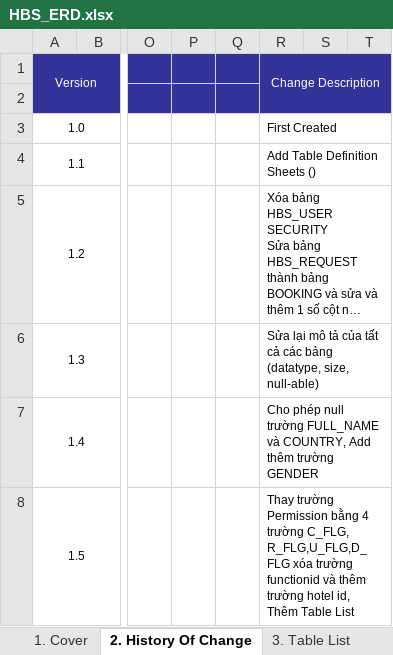
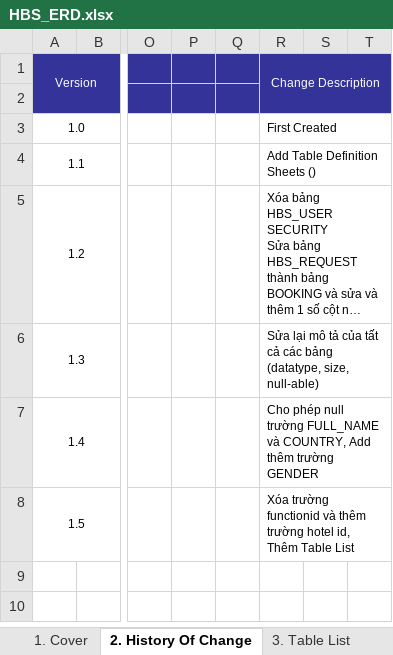
Before and after one commit to DuanTranHuy/HotelBookingVB, an Excel workbook: Doccument/HBS_ERD.xlsx, sheet 2. History Of Change, drawn as a sheet; only a part is shown, gaps mark what is left out; long unchanged cells end in …; values as stored, in another font and other column widths than the file's, no borders; the diff names each change by its address in the sheet, - before the commit and + after, or states it on an @@ line.

```diff
--- a/Doccument/HBS_ERD.xlsx (sheet 2. History Of Change)
+++ b/Doccument/HBS_ERD.xlsx (sheet 2. History Of Change)
-R8 (Change Description): Thay trường Permission bằng 4 trường C_FLG, R_FLG,U_FLG,D_FLG xóa trường functionid…
+R8 (Change Description): Xóa trường functionid…
```
Also changed, not shown: sheet 5.13 DATA_AUTHORIZATION, sheet 5.4 CITY, sheet 5.6 LOCATION, sheet 5.5 DISTRICT, sheet 5.15 SYSTEM_SETTING, sheet 5.9 HOTEL_SEVICES, 9 more sheets, charts or pictures.
